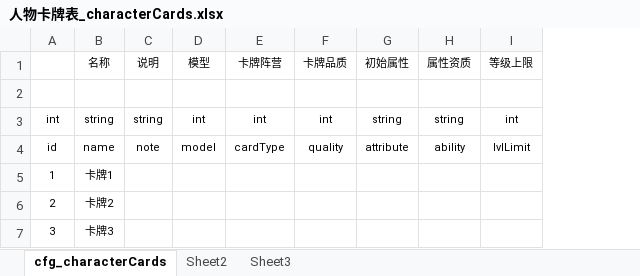
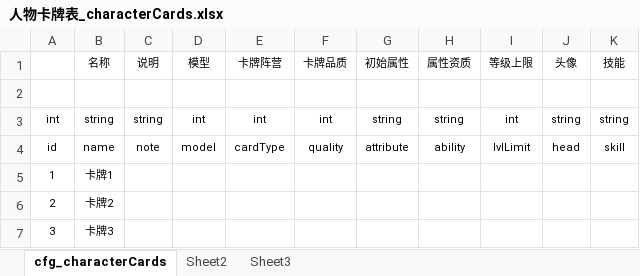
Before and after one commit to hero47/TombTmp, an Excel workbook: design/Excel/excel/人物卡牌表_characterCards.xlsx, sheet cfg_characterCards, drawn as a sheet; values as stored, in another font and other column widths than the file's, no borders; the diff names each change by its address in the sheet, - before the commit and + after, or states it on an @@ line.

```diff
--- a/design/Excel/excel/人物卡牌表_characterCards.xlsx (sheet cfg_characterCards)
+++ b/design/Excel/excel/人物卡牌表_characterCards.xlsx (sheet cfg_characterCards)
+column J (头像), rows 3-4: string | head
+column K (技能), rows 3-4: string | skill
```
Also changed, not shown: design/Excel/excel/怪物卡牌表_monsterCards.xlsx, 2 other files.
